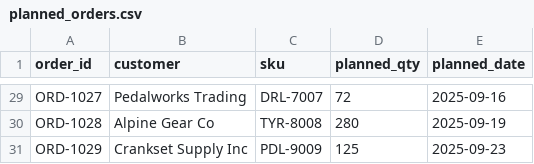
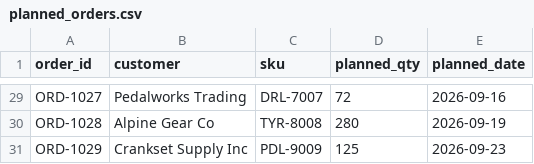
Before and after one commit to PawelBurdon/order-reconciler-agent, a CSV file: sample_data/planned_orders.csv, drawn as a sheet; only a part is shown, gaps mark what is left out; the diff covers the shown part only; the diff names each change by its address in the sheet, - before the commit and + after, or states it on an @@ line.

```diff
--- a/sample_data/planned_orders.csv
+++ b/sample_data/planned_orders.csv
-E29 (planned_date): 2025-09-16
+E29 (planned_date): 2026-09-16
-E30 (planned_date): 2025-09-19
+E30 (planned_date): 2026-09-19
-E31 (planned_date): 2025-09-23
+E31 (planned_date): 2026-09-23
```
Also changed, not shown: 27 edited cells elsewhere in this file, sample_data/actual_orders.csv, 3 other files.
